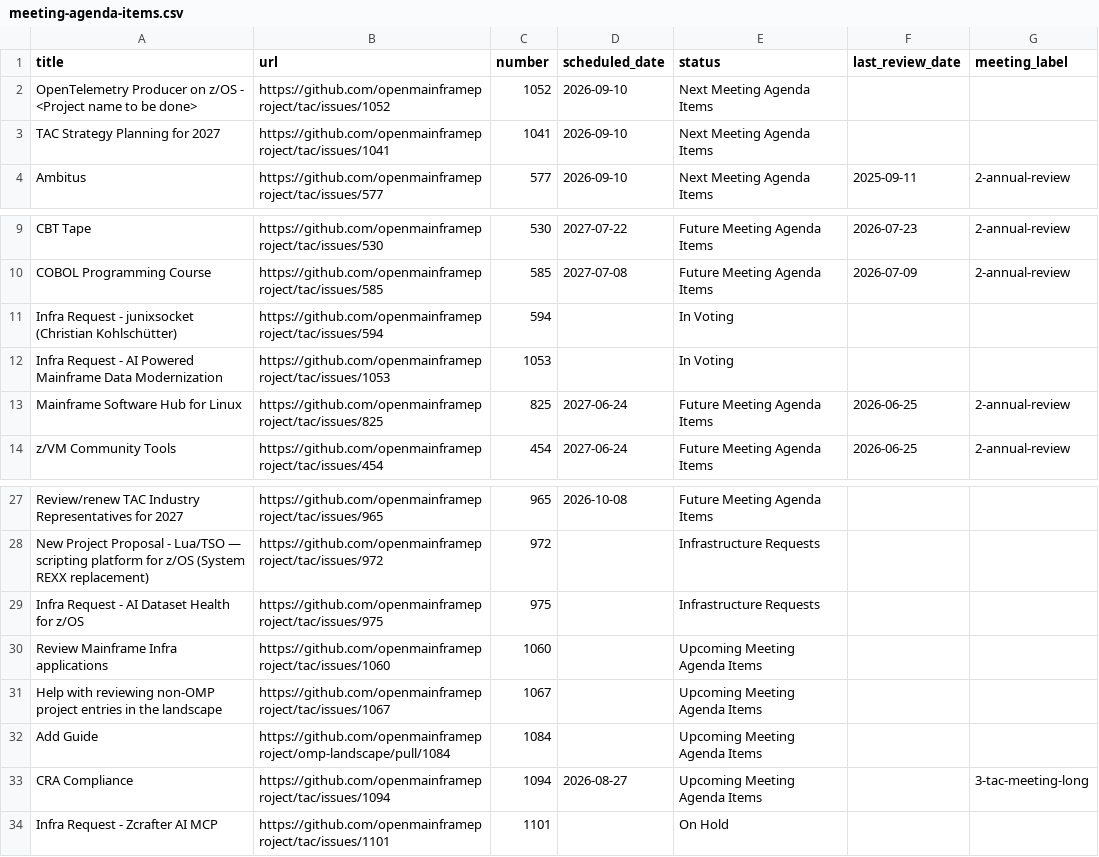
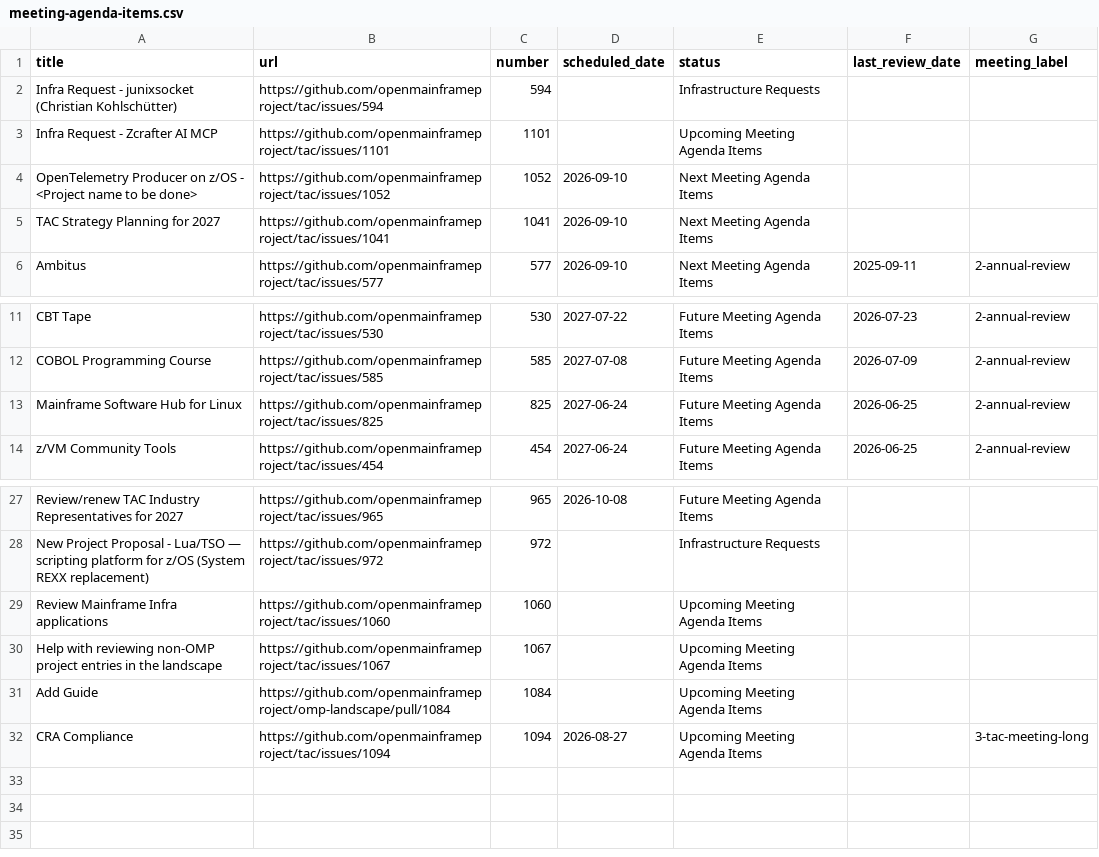
Before and after one commit to openmainframeproject/tac, a CSV file: _data/meeting-agenda-items.csv, drawn as a sheet; only a part is shown, gaps mark what is left out; removed rows and columns are numbered as before the commit, all else as after; the diff names each change by its address in the sheet, - before the commit and + after, or states it on an @@ line.

Commit message:
Update Data Sources from LFX 2026-08-25 (#1108)
Signed-off-by: github-actions[bot] <41898282+github-actions[bot]@users.noreply.github.com>

```diff
--- a/_data/meeting-agenda-items.csv
+++ b/_data/meeting-agenda-items.csv
+row 2: Infra Request - junixsocket (Christian Kohlschütter) | https://github.com/openmainframeproject/tac/issues/594 | 594 |  | Infrastructure Requests
+row 3: Infra Request - Zcrafter AI MCP | https://github.com/openmainframeproject/tac/issues/1101 | 1101 |  | Upcoming Meeting Agenda Items
-row 11: Infra Request - junixsocket (Christian Kohlschütter) | https://github.com/openmainframeproject/tac/issues/594 | 594 |  | In Voting
-row 12: Infra Request - AI Powered Mainframe Data Modernization | https://github.com/openmainframeproject/tac/issues/1053 | 1053 |  | In Voting
-row 29: Infra Request - AI Dataset Health for z/OS | https://github.com/openmainframeproject/tac/issues/975 | 975 |  | Infrastructure Requests
-row 34: Infra Request - Zcrafter AI MCP | https://github.com/openmainframeproject/tac/issues/1101 | 1101 |  | On Hold
```
